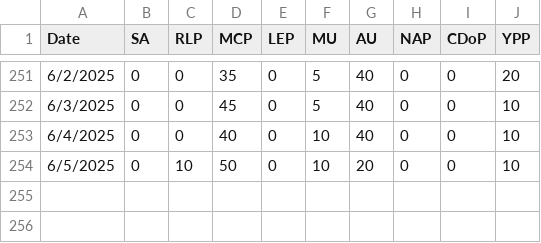
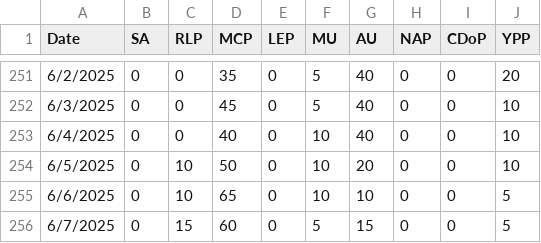
Before and after one commit to NightlyTwo58/Docs-to-CSV-Converter-Transform, a CSV file: docs/output.csv, drawn as a sheet; only a part is shown, gaps mark what is left out; the diff names each change by its address in the sheet, - before the commit and + after, or states it on an @@ line.

```diff
--- a/docs/output.csv
+++ b/docs/output.csv
+row 255: 6/6/2025 | 0 | 10 | 65 | 0 | 10 | 10 | 0 | 0 | 5
+row 256: 6/7/2025 | 0 | 15 | 60 | 0 | 5 | 15 | 0 | 0 | 5
```
Also changed, not shown: docs/outputPar.csv.
